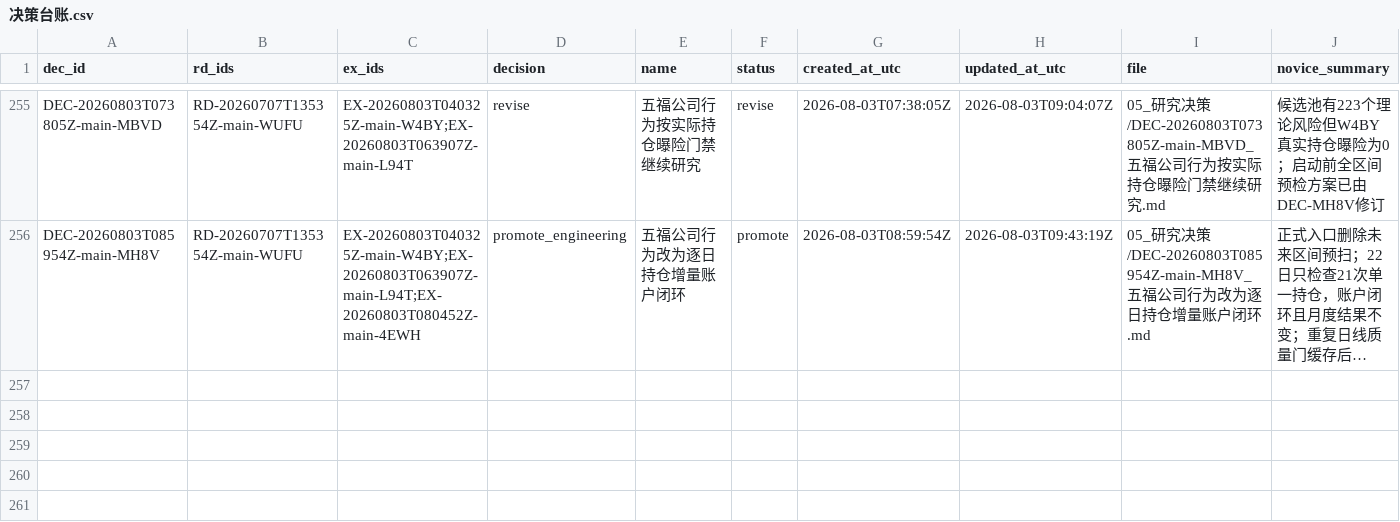
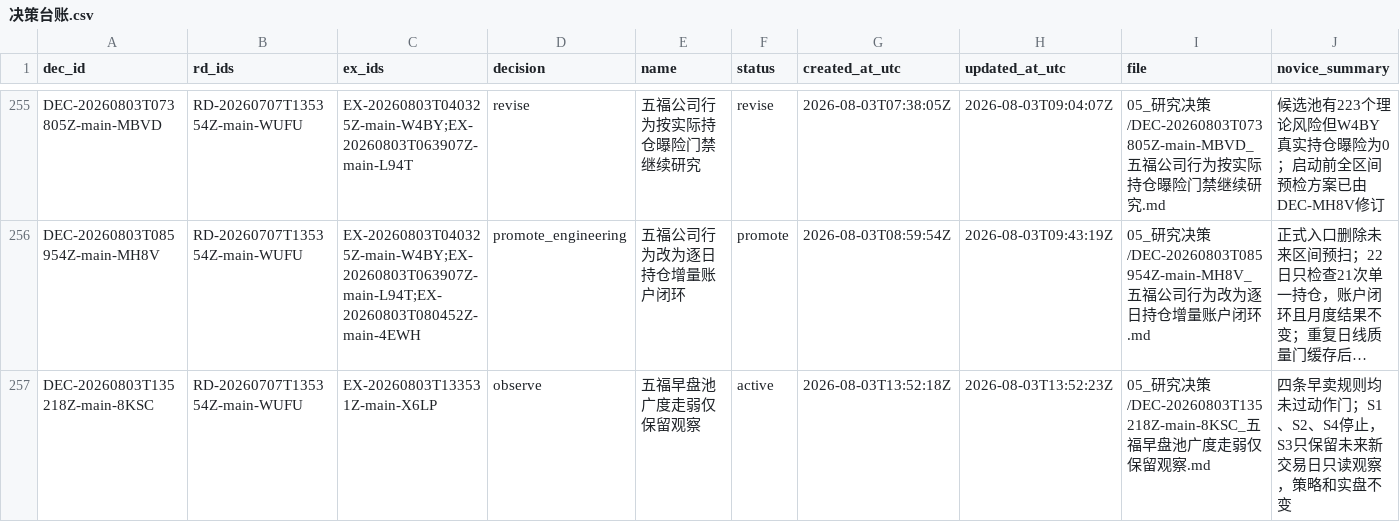
Before and after one commit to huakaiye/quant-knowledge-base, a CSV file: 01_台账/决策台账.csv, drawn as a sheet; only a part is shown, gaps mark what is left out; long unchanged cells end in …; rows hold the shown columns only; the diff names each change by its address in the sheet, - before the commit and + after, or states it on an @@ line.

```diff
--- a/01_台账/决策台账.csv
+++ b/01_台账/决策台账.csv
+row 257: DEC-20260803T135218Z-main-8KSC | RD-20260707T135354Z-main-WUFU | EX-20260803T133531Z-main-X6LP | observe | 五福早盘池广度走弱仅保留观察 | active | 2026-08-03T13:52:18Z | 2026-08-03T13:52:23Z | 05_研究决策/DEC-20260803T135218Z-main-8KSC_五福早盘池广度走弱仅保留观察.md | 四条早卖规则均未过动作门；S1、S2、S4停止，S3只保留未来新交易日只读观察，策略和实盘不变
```
Also changed, not shown: 01_台账/实验台账.csv, 01_台账/研究方向台账.csv, 13 other files.
